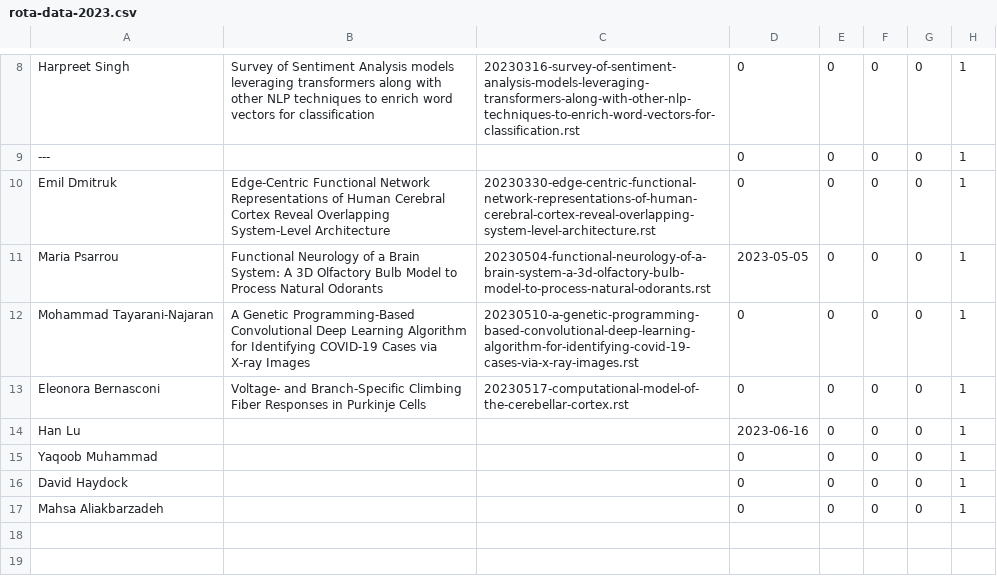
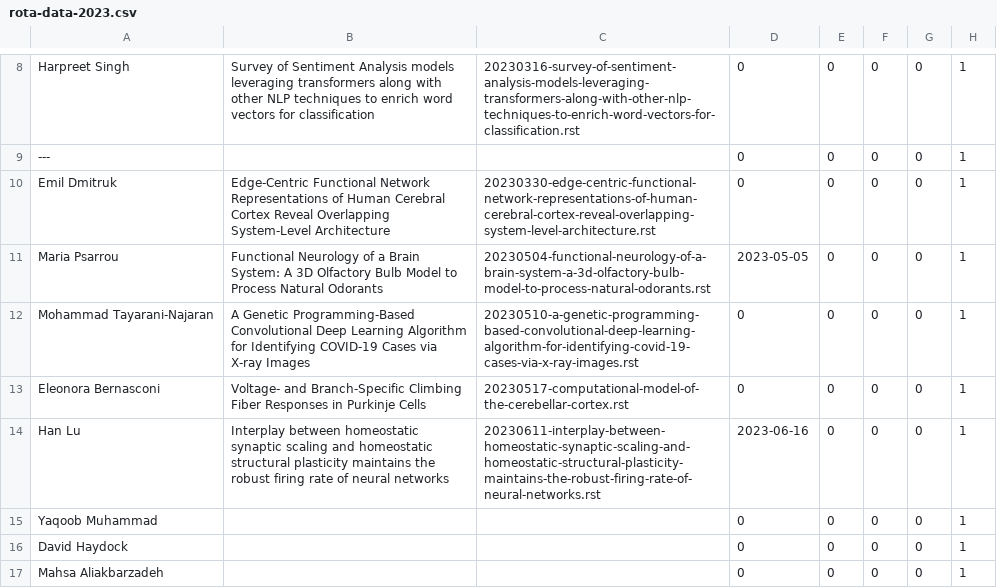
Before and after one commit to UHBiocomputation/UH-biocomputation-web, a CSV file: scripts/rota-data-2023.csv, drawn as a sheet; only a part is shown, gaps mark what is left out.

```diff
--- a/scripts/rota-data-2023.csv
+++ b/scripts/rota-data-2023.csv
@@ -13,3 +13,3 @@ Mohammad Tayarani-Najaran,"A Genetic Programming-Based Convolutional Deep Learni
 Eleonora Bernasconi,"Voltage- and Branch-Specific Climbing Fiber Responses in Purkinje Cells","20230517-computational-model-of-the-cerebellar-cortex.rst",0,0,0,0,1
-Han Lu,"","",2023-06-16,0,0,0,1
+Han Lu,"Interplay between homeostatic synaptic scaling and homeostatic structural plasticity maintains the robust firing rate of neural networks","20230611-interplay-between-homeostatic-synaptic-scaling-and-homeostatic-structural-plasticity-maintains-the-robust-firing-rate-of-neural-networks.rst",2023-06-16,0,0,0,1
 Yaqoob Muhammad,"","",0,0,0,0,1
```
Also changed, not shown: scripts/rota-data-2023_backup.csv, 4 other files.
